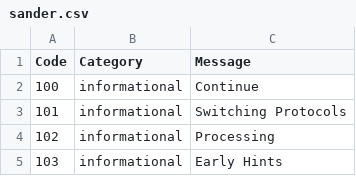
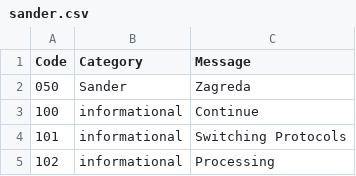
Before and after one commit to szagreda/lookup, a CSV file: sander.csv, drawn as a sheet; only a part is shown; the shorter side is filled out with more unchanged rows.

Commit message:
Update sander.csv

```diff
--- a/sander.csv
+++ b/sander.csv
@@ -1,2 +1,3 @@
 Code,Category,Message
+050,Sander,Zagreda
 100,informational,Continue
```
